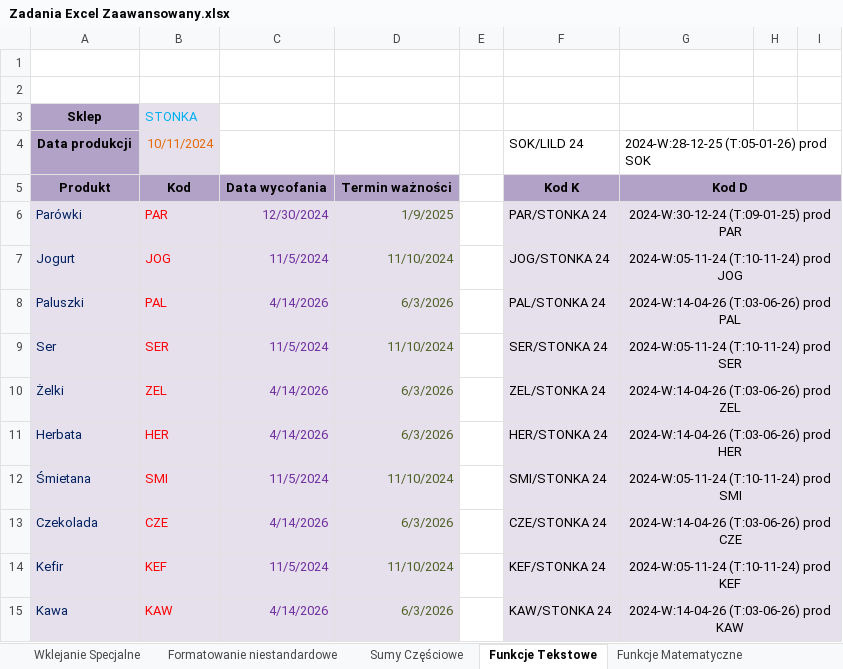
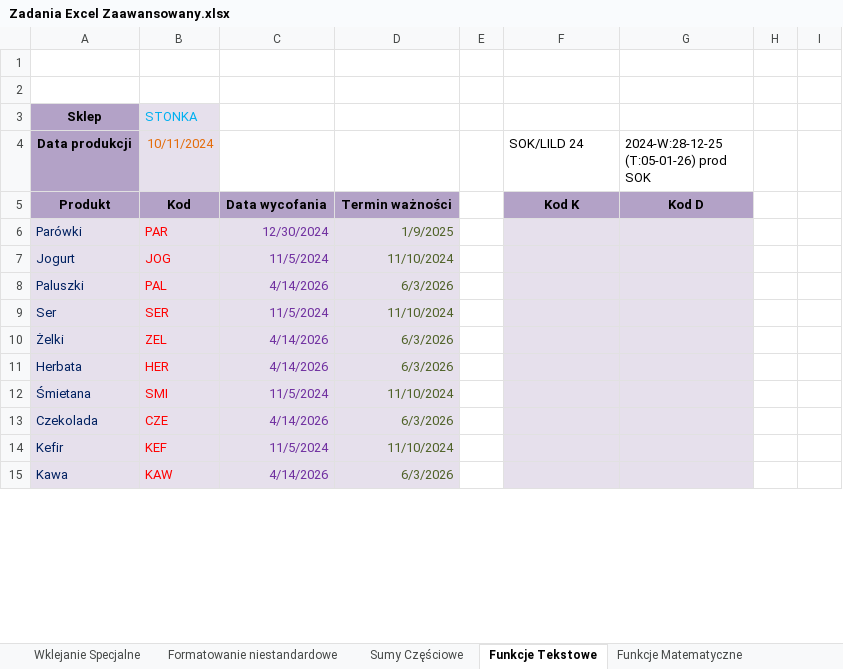
Before and after one commit to tomaszjusko/Zadania_Dodatkowe_excel_zaaw, an Excel workbook: Zadania Excel Zaawansowany.xlsx, sheet Funkcje Tekstowe, drawn as a sheet; only a part is shown; values as stored, in another font and other column widths than the file's, no borders; charts and pictures not drawn; removed rows and columns are numbered as before the commit, all else as after; the diff covers the shown part only; the diff names each change by its address in the sheet, - before the commit and + after, or states it on an @@ line.

```diff
--- a/Zadania Excel Zaawansowany.xlsx (sheet Funkcje Tekstowe)
+++ b/Zadania Excel Zaawansowany.xlsx (sheet Funkcje Tekstowe)
-G4:I4 merged
-G5:I5 merged
-F6 (SOK/LILD 24): PAR/STONKA 24
+F6 (SOK/LILD 24): (empty)
-G6: 2024-W:30-12-24 (T:09-01-25) prod PAR
+G6: (empty)
-G6:I6 merged
-H6:I15 fill: #E6E0EC
+H6:I15 fill: none
-F7 (SOK/LILD 24): JOG/STONKA 24
+F7 (SOK/LILD 24): (empty)
-G7: 2024-W:05-11-24 (T:10-11-24) prod JOG
+G7: (empty)
-G7:I7 merged
-F8 (SOK/LILD 24): PAL/STONKA 24
+F8 (SOK/LILD 24): (empty)
-G8: 2024-W:14-04-26 (T:03-06-26) prod PAL
+G8: (empty)
-G8:I8 merged
-F9 (SOK/LILD 24): SER/STONKA 24
+F9 (SOK/LILD 24): (empty)
-G9: 2024-W:05-11-24 (T:10-11-24) prod SER
+G9: (empty)
-G9:I9 merged
-F10 (SOK/LILD 24): ZEL/STONKA 24
+F10 (SOK/LILD 24): (empty)
-G10: 2024-W:14-04-26 (T:03-06-26) prod ZEL
+G10: (empty)
-G10:I10 merged
-F11 (SOK/LILD 24): HER/STONKA 24
+F11 (SOK/LILD 24): (empty)
-G11: 2024-W:14-04-26 (T:03-06-26) prod HER
+G11: (empty)
-G11:I11 merged
-F12 (SOK/LILD 24): SMI/STONKA 24
+F12 (SOK/LILD 24): (empty)
-G12: 2024-W:05-11-24 (T:10-11-24) prod SMI
+G12: (empty)
-G12:I12 merged
-F13 (SOK/LILD 24): CZE/STONKA 24
+F13 (SOK/LILD 24): (empty)
-G13: 2024-W:14-04-26 (T:03-06-26) prod CZE
+G13: (empty)
-G13:I13 merged
-F14 (SOK/LILD 24): KEF/STONKA 24
+F14 (SOK/LILD 24): (empty)
-G14: 2024-W:05-11-24 (T:10-11-24) prod KEF
+G14: (empty)
-G14:I14 merged
-F15 (SOK/LILD 24): KAW/STONKA 24
+F15 (SOK/LILD 24): (empty)
-G15: 2024-W:14-04-26 (T:03-06-26) prod KAW
+G15: (empty)
-G15:I15 merged
```
Also changed, not shown: 1 added row, 1 removed row, 18 edited cells, cell formats and merged cells elsewhere in this sheet, sheet Sumy Częściowe, sheet Funkcje Logiczne, sheet Funkcje Wyszukiwania, sheet Formuły Tablicowe, sheet Filtry Zaawansowane, sheet Funkcje Statystyczne, 5 more sheets, other sheet tabs, charts or pictures.
